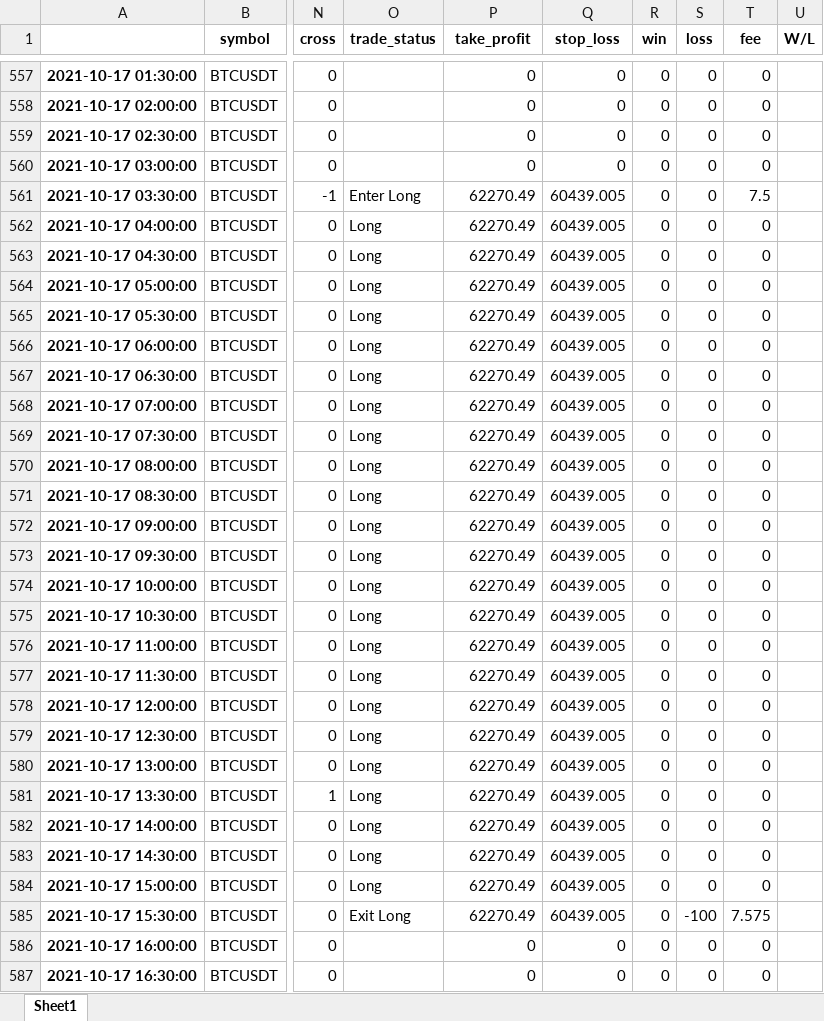
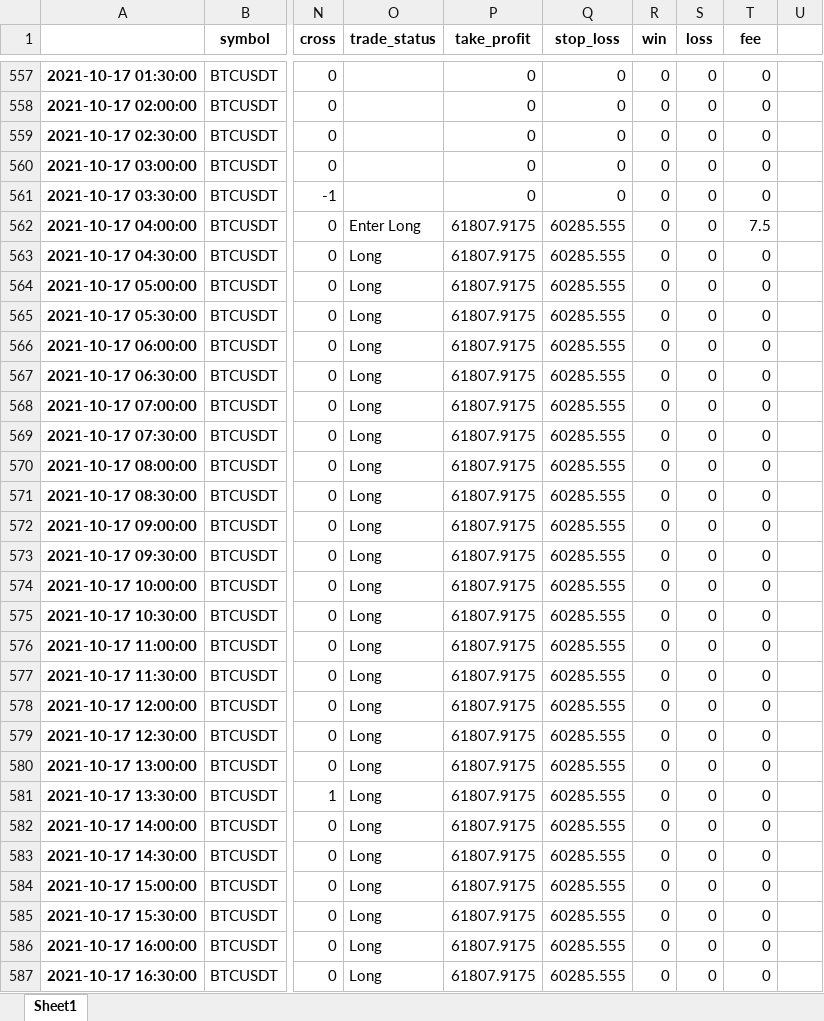
Before and after one commit to SebCoding/BackTester, an Excel workbook: BackTesting Results/1__BTCUSDT_2021-10-01_to_2021-11-30_[30]_Trades.xlsx, sheet Sheet1, drawn as a sheet; only a part is shown, gaps mark what is left out; values as stored, in another font and other column widths than the file's, no borders; the diff covers the shown part only; the diff names each change by its address in the sheet, - before the commit and + after, or states it on an @@ line.

Commit message:
Added win/loose index in the statistics and shifted trade entries by +1.

```diff
--- a/BackTesting Results/1__BTCUSDT_2021-10-01_to_2021-11-30_[30]_Trades.xlsx (sheet Sheet1)
+++ b/BackTesting Results/1__BTCUSDT_2021-10-01_to_2021-11-30_[30]_Trades.xlsx (sheet Sheet1)
-U1: W/L
+U1: (empty)
-O561 (trade_status): Enter Long
+O561 (trade_status): (empty)
-P561 (take_profit): 62270.49
+P561 (take_profit): 0
-Q561 (stop_loss): 60439.005
+Q561 (stop_loss): 0
-T561 (fee): 7.5
+T561 (fee): 0
-O562 (trade_status): Long
+O562 (trade_status): Enter Long
-P562:P585 (take_profit): 62270.49
+P562:P585 (take_profit): 61807.9175
-Q562:Q585 (stop_loss): 60439.005
+Q562:Q585 (stop_loss): 60285.555
-T562 (fee): 0
+T562 (fee): 7.5
-O585 (trade_status): Exit Long
+O585 (trade_status): Long
-S585 (loss): -100
+S585 (loss): 0
-T585 (fee): 7.575
+T585 (fee): 0
-O586:O587 (trade_status): (empty)
+O586:O587 (trade_status): Long
-P586:P587 (take_profit): 0
+P586:P587 (take_profit): 61807.9175
-Q586:Q587 (stop_loss): 0
+Q586:Q587 (stop_loss): 60285.555
```
Also changed, not shown: 1019 edited cells elsewhere in this sheet, ByBit Historical/BTCUSDT_2021-10-01_to_2021-11-30_[30].xlsx, TestCases.xlsx, 3 other files.
